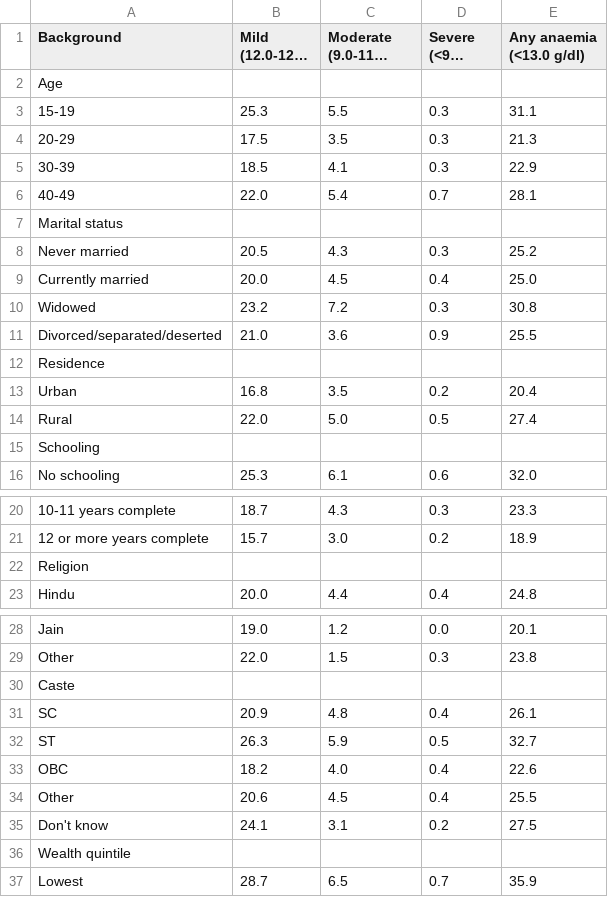
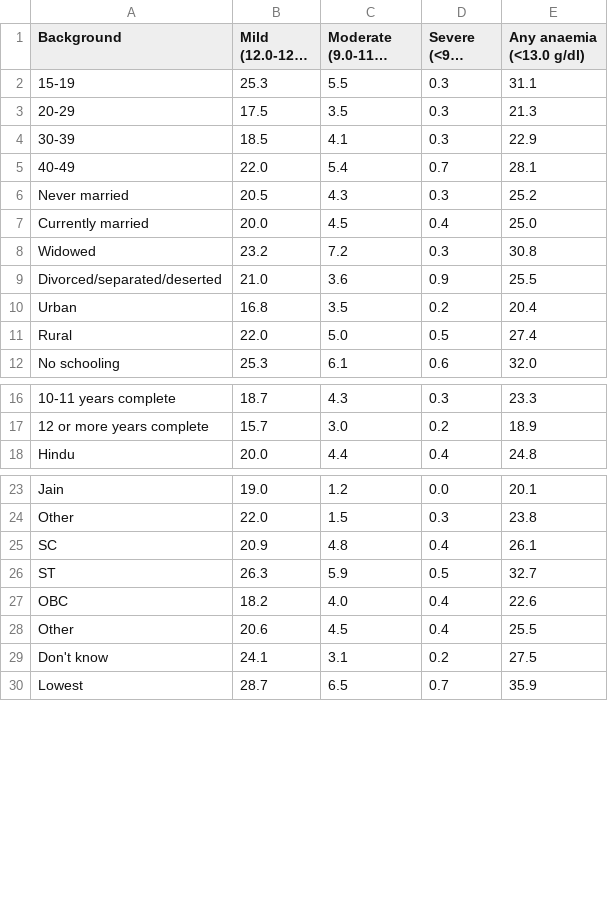
Before and after one commit to hanuzalte/Nutrition-Dashboard, a CSV file: anemia men's population groupwise.csv, drawn as a sheet; only a part is shown, gaps mark what is left out; long unchanged cells end in …; the diff covers the shown part only; the diff names each change by its address in the sheet, - before the commit and + after, or states it on an @@ line.

Commit message:
Update anemia men's population groupwise.csv

```diff
--- a/anemia men's population groupwise.csv
+++ b/anemia men's population groupwise.csv
-row 2: Age
-row 7: Marital status
-row 12: Residence
-row 15: Schooling
-row 22: Religion
-row 30: Caste
-row 36: Wealth quintile
```
Also changed, not shown: 1 removed row elsewhere in this file.
